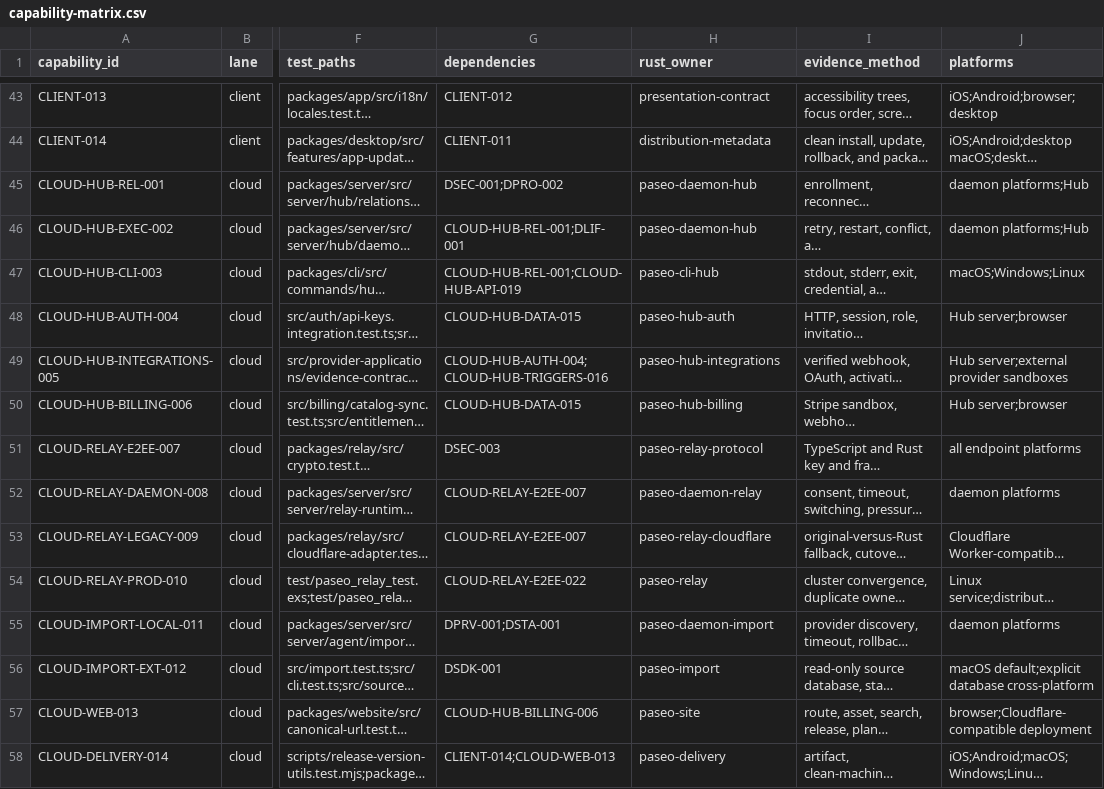
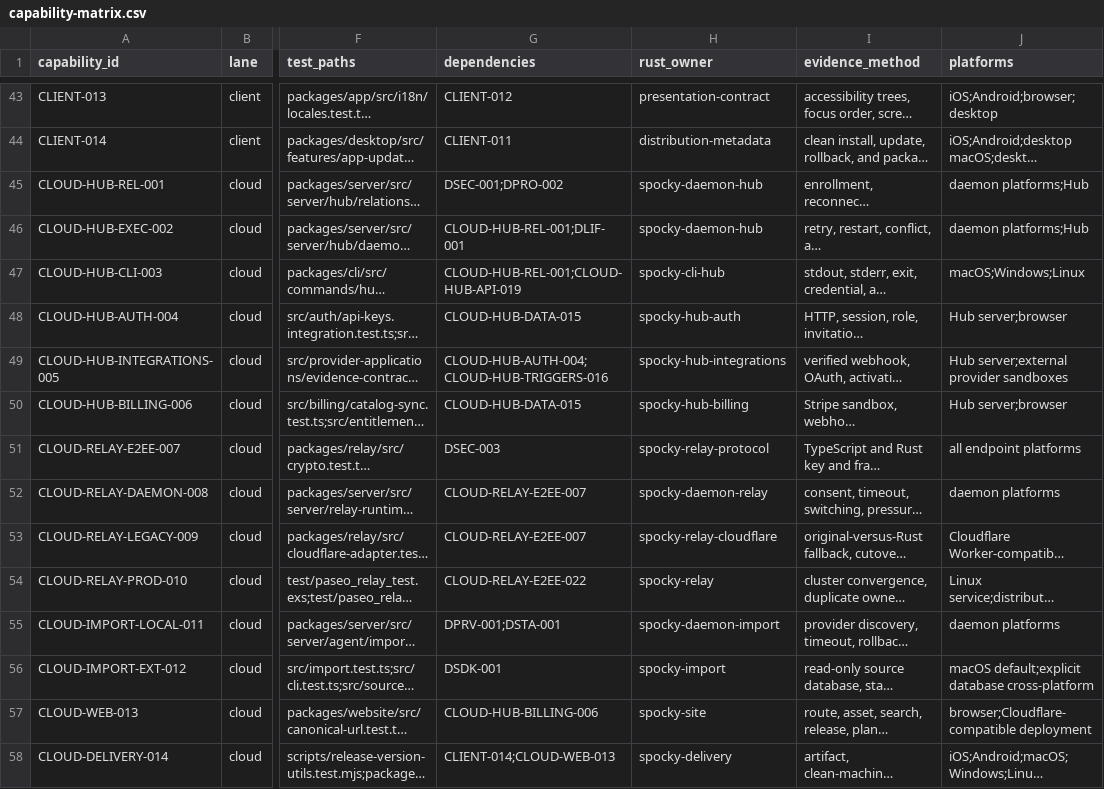
Before and after one commit to stevengonsalvez/spocky-rust, a CSV file: porting/capability-matrix.csv, drawn as a sheet; only a part is shown, gaps mark what is left out; long unchanged cells end in …; the diff covers the shown part only; the diff names each change by its address in the sheet, - before the commit and + after, or states it on an @@ line.

Commit message:
docs(brand): record Spocky migration boundary

```diff
--- a/porting/capability-matrix.csv
+++ b/porting/capability-matrix.csv
-H45:H46 (rust_owner): paseo-daemon-hub
+H45:H46 (rust_owner): spocky-daemon-hub
-H47 (rust_owner): paseo-cli-hub
+H47 (rust_owner): spocky-cli-hub
-H48 (rust_owner): paseo-hub-auth
+H48 (rust_owner): spocky-hub-auth
-H49 (rust_owner): paseo-hub-integrations
+H49 (rust_owner): spocky-hub-integrations
-H50 (rust_owner): paseo-hub-billing
+H50 (rust_owner): spocky-hub-billing
-H51 (rust_owner): paseo-relay-protocol
+H51 (rust_owner): spocky-relay-protocol
-H52 (rust_owner): paseo-daemon-relay
+H52 (rust_owner): spocky-daemon-relay
-H53 (rust_owner): paseo-relay-cloudflare
+H53 (rust_owner): spocky-relay-cloudflare
-H54 (rust_owner): paseo-relay
+H54 (rust_owner): spocky-relay
-H55 (rust_owner): paseo-daemon-import
+H55 (rust_owner): spocky-daemon-import
-H56 (rust_owner): paseo-import
+H56 (rust_owner): spocky-import
-H57 (rust_owner): paseo-site
+H57 (rust_owner): spocky-site
-H58 (rust_owner): paseo-delivery
+H58 (rust_owner): spocky-delivery
```
Also changed, not shown: 65 edited cells elsewhere in this file, 5 other files.
